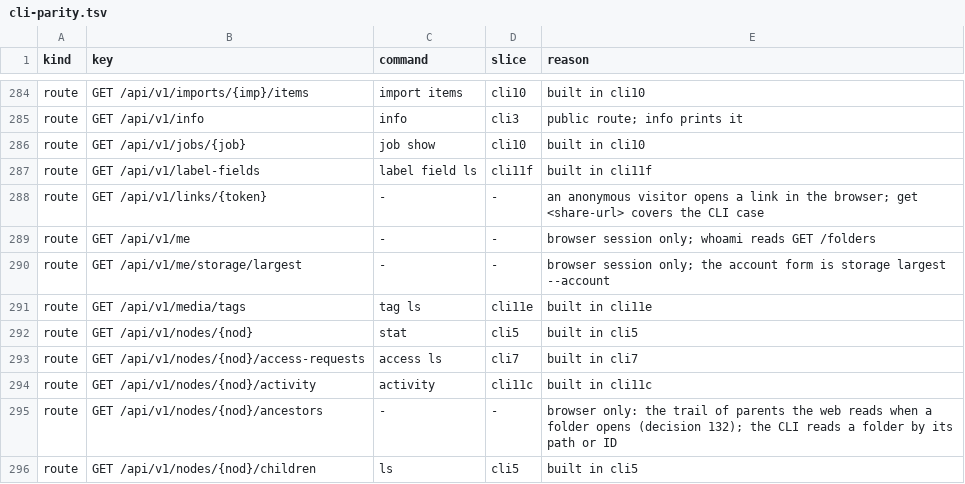
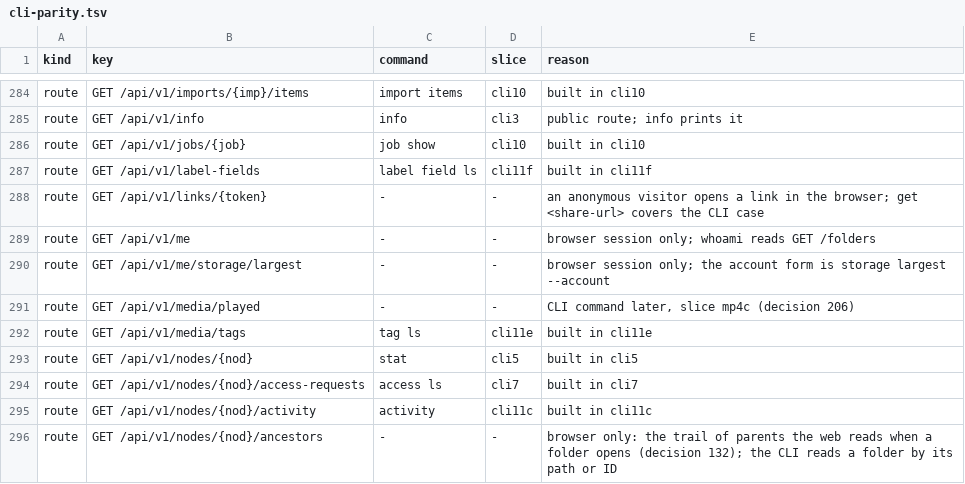
Before and after one commit to shukiv/selfcloud, a TSV file: docs/cli-parity.tsv, drawn as a sheet; only a part is shown, gaps mark what is left out; the shorter side is filled out with more unchanged rows; the diff names each change by its address in the sheet, - before the commit and + after, or states it on an @@ line.

Commit message:
feat: the played list of media files

```diff
--- a/docs/cli-parity.tsv
+++ b/docs/cli-parity.tsv
+row 291: route | GET /api/v1/media/played | - | - | CLI command later, slice mp4c (decision 206)
```
Also changed, not shown: 5 other files.
